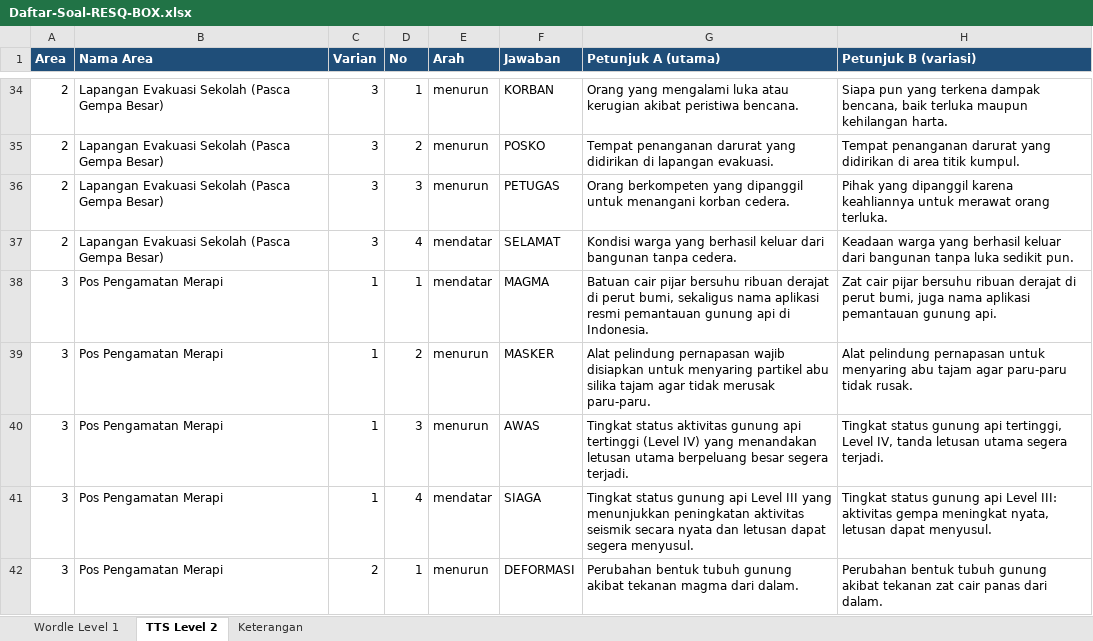
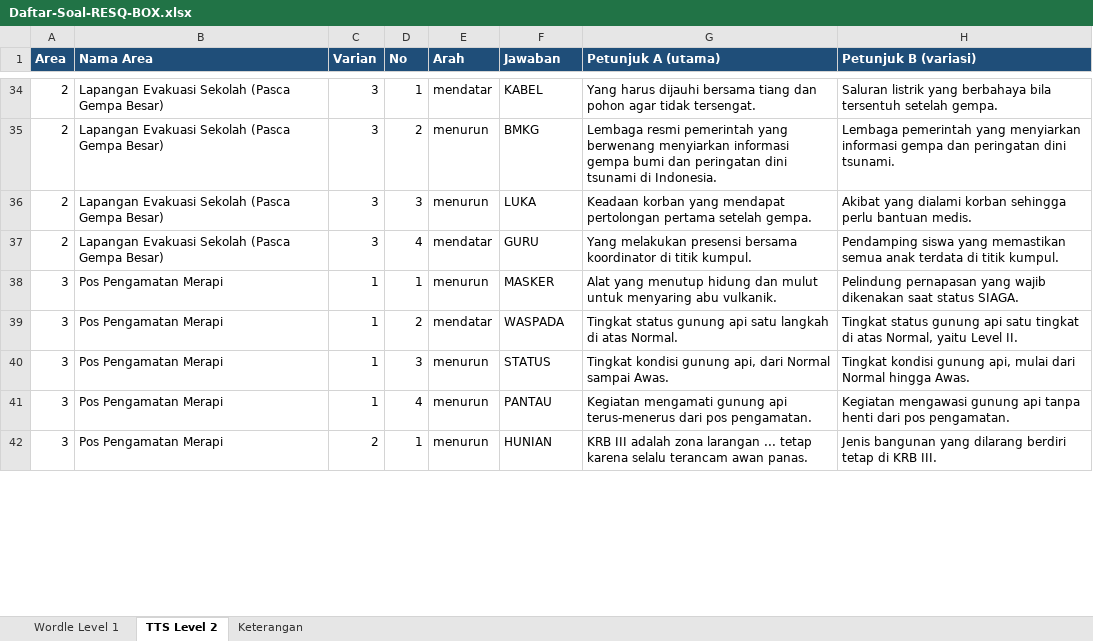
Before and after one commit to zidan-cmiw/resq-box, an Excel workbook: Daftar-Soal-RESQ-BOX.xlsx, sheet TTS Level 2, drawn as a sheet; only a part is shown, gaps mark what is left out; values as stored, in another font and other column widths than the file's, no borders; the diff covers the shown part only; the diff names each change by its address in the sheet, - before the commit and + after, or states it on an @@ line.

```diff
--- a/Daftar-Soal-RESQ-BOX.xlsx (sheet TTS Level 2)
+++ b/Daftar-Soal-RESQ-BOX.xlsx (sheet TTS Level 2)
-E34 (Arah): menurun
+E34 (Arah): mendatar
-F34 (Jawaban): KORBAN
+F34 (Jawaban): KABEL
-G34 (Petunjuk A (utama)): Orang yang mengalami luka atau kerugian akibat peristiwa bencana.
+G34 (Petunjuk A (utama)): Yang harus dijauhi bersama tiang dan pohon agar tidak tersengat.
-H34 (Petunjuk B (variasi)): Siapa pun yang terkena dampak bencana, baik terluka maupun kehilangan harta.
+H34 (Petunjuk B (variasi)): Saluran listrik yang berbahaya bila tersentuh setelah gempa.
-F35 (Jawaban): POSKO
+F35 (Jawaban): BMKG
-G35 (Petunjuk A (utama)): Tempat penanganan darurat yang didirikan di lapangan evakuasi.
+G35 (Petunjuk A (utama)): Lembaga resmi pemerintah yang berwenang menyiarkan informasi gempa bumi dan peringatan dini tsunami di Indonesia.
-H35 (Petunjuk B (variasi)): Tempat penanganan darurat yang didirikan di area titik kumpul.
+H35 (Petunjuk B (variasi)): Lembaga pemerintah yang menyiarkan informasi gempa dan peringatan dini tsunami.
-F36 (Jawaban): PETUGAS
+F36 (Jawaban): LUKA
-G36 (Petunjuk A (utama)): Orang berkompeten yang dipanggil untuk menangani korban cedera.
+G36 (Petunjuk A (utama)): Keadaan korban yang mendapat pertolongan pertama setelah gempa.
-H36 (Petunjuk B (variasi)): Pihak yang dipanggil karena keahliannya untuk merawat orang terluka.
+H36 (Petunjuk B (variasi)): Akibat yang dialami korban sehingga perlu bantuan medis.
-F37 (Jawaban): SELAMAT
+F37 (Jawaban): GURU
-G37 (Petunjuk A (utama)): Kondisi warga yang berhasil keluar dari bangunan tanpa cedera.
+G37 (Petunjuk A (utama)): Yang melakukan presensi bersama koordinator di titik kumpul.
-H37 (Petunjuk B (variasi)): Keadaan warga yang berhasil keluar dari bangunan tanpa luka sedikit pun.
+H37 (Petunjuk B (variasi)): Pendamping siswa yang memastikan semua anak terdata di titik kumpul.
-E38 (Arah): mendatar
+E38 (Arah): menurun
-F38 (Jawaban): MAGMA
+F38 (Jawaban): MASKER
-G38 (Petunjuk A (utama)): Batuan cair pijar bersuhu ribuan derajat di perut bumi, sekaligus nama aplikasi resmi pemantauan gunung api di Indonesia.
+G38 (Petunjuk A (utama)): Alat yang menutup hidung dan mulut untuk menyaring abu vulkanik.
-H38 (Petunjuk B (variasi)): Zat cair pijar bersuhu ribuan derajat di perut bumi, juga nama aplikasi pemantauan gunung api.
+H38 (Petunjuk B (variasi)): Pelindung pernapasan yang wajib dikenakan saat status SIAGA.
-E39 (Arah): menurun
+E39 (Arah): mendatar
-F39 (Jawaban): MASKER
+F39 (Jawaban): WASPADA
-G39 (Petunjuk A (utama)): Alat pelindung pernapasan wajib disiapkan untuk menyaring partikel abu silika tajam agar tidak merusak paru-paru.
+G39 (Petunjuk A (utama)): Tingkat status gunung api satu langkah di atas Normal.
-H39 (Petunjuk B (variasi)): Alat pelindung pernapasan untuk menyaring abu tajam agar paru-paru tidak rusak.
+H39 (Petunjuk B (variasi)): Tingkat status gunung api satu tingkat di atas Normal, yaitu Level II.
-F40 (Jawaban): AWAS
+F40 (Jawaban): STATUS
-G40 (Petunjuk A (utama)): Tingkat status aktivitas gunung api tertinggi (Level IV) yang menandakan letusan utama berpeluang besar segera terjadi.
+G40 (Petunjuk A (utama)): Tingkat kondisi gunung api, dari Normal sampai Awas.
-H40 (Petunjuk B (variasi)): Tingkat status gunung api tertinggi, Level IV, tanda letusan utama segera terjadi.
+H40 (Petunjuk B (variasi)): Tingkat kondisi gunung api, mulai dari Normal hingga Awas.
-E41 (Arah): mendatar
+E41 (Arah): menurun
-F41 (Jawaban): SIAGA
+F41 (Jawaban): PANTAU
-G41 (Petunjuk A (utama)): Tingkat status gunung api Level III yang menunjukkan peningkatan aktivitas seismik secara nyata dan letusan dapat segera menyusul.
+G41 (Petunjuk A (utama)): Kegiatan mengamati gunung api terus-menerus dari pos pengamatan.
-H41 (Petunjuk B (variasi)): Tingkat status gunung api Level III: aktivitas gempa meningkat nyata, letusan dapat menyusul.
+H41 (Petunjuk B (variasi)): Kegiatan mengawasi gunung api tanpa henti dari pos pengamatan.
-F42 (Jawaban): DEFORMASI
+F42 (Jawaban): HUNIAN
-G42 (Petunjuk A (utama)): Perubahan bentuk tubuh gunung akibat tekanan magma dari dalam.
+G42 (Petunjuk A (utama)): KRB III adalah zona larangan ... tetap karena selalu terancam awan panas.
-H42 (Petunjuk B (variasi)): Perubahan bentuk tubuh gunung akibat tekanan zat cair panas dari dalam.
+H42 (Petunjuk B (variasi)): Jenis bangunan yang dilarang berdiri tetap di KRB III.
```
Also changed, not shown: 176 edited cells elsewhere in this sheet, sheet Wordle Level 1, sheet Keterangan, 4 other files.
